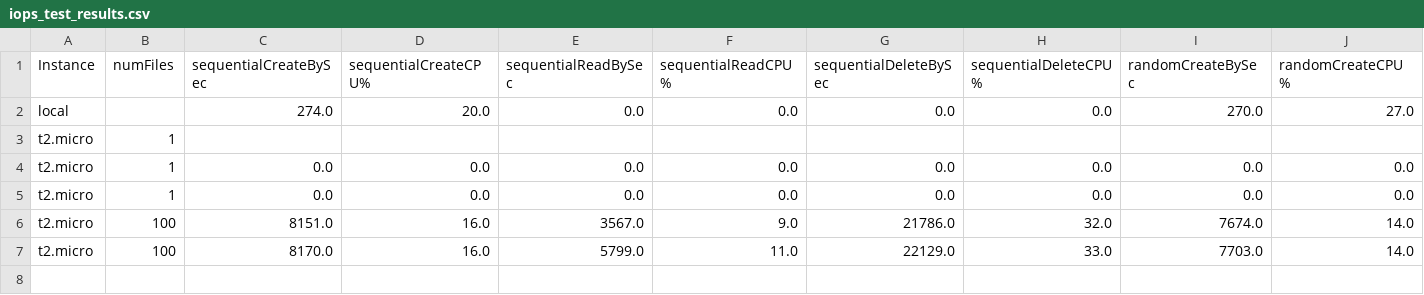
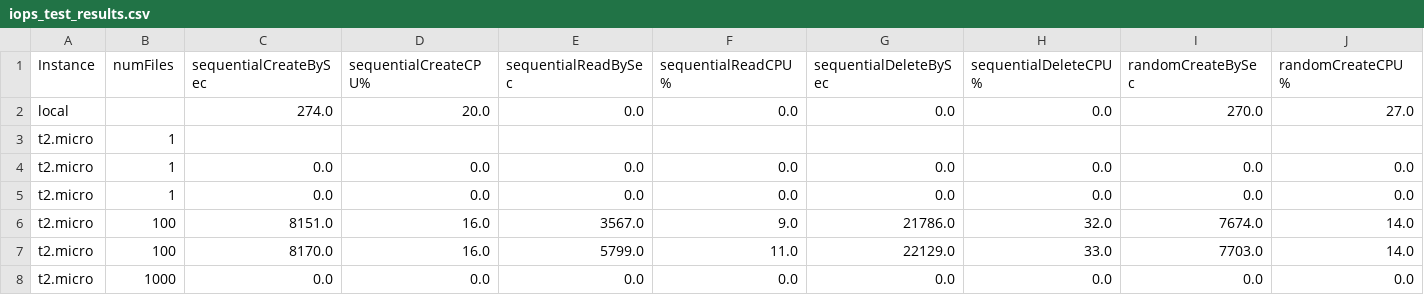
Before and after one commit to LaurentPepin/LOG8415E, a CSV file: TP1/linearRegression/results/iops_test_results.csv, drawn as a sheet; only a part is shown; rows hold the shown columns only; the diff names each change by its address in the sheet, - before the commit and + after, or states it on an @@ line.

Commit message:
t2.micro couldn't handle 1000 iops.

```diff
--- a/TP1/linearRegression/results/iops_test_results.csv
+++ b/TP1/linearRegression/results/iops_test_results.csv
+row 8: t2.micro | 1000 | 0.0 | 0.0 | 0.0 | 0.0 | 0.0 | 0.0 | 0.0 | 0.0
```
